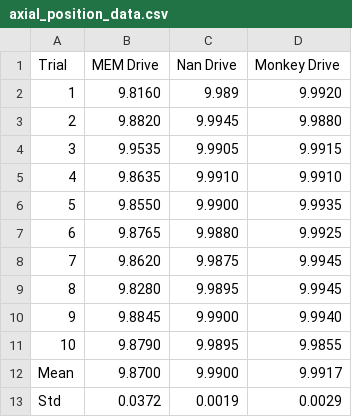
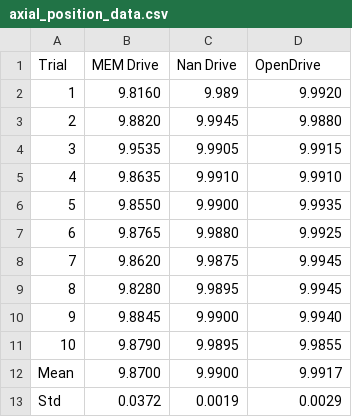
Before and after one commit to jazlab/opendrive_paper, a CSV file: figures/fig3/fig3b/axial_position_data.csv, drawn as a sheet.

```diff
--- a/figures/fig3/fig3b/axial_position_data.csv
+++ b/figures/fig3/fig3b/axial_position_data.csv
@@ -1,2 +1,2 @@
-Trial,MEM Drive,Nan Drive,Monkey Drive
+Trial,MEM Drive,Nan Drive,OpenDrive
 1,9.8160,9.989,9.9920
```
Also changed, not shown: 21 other files.
